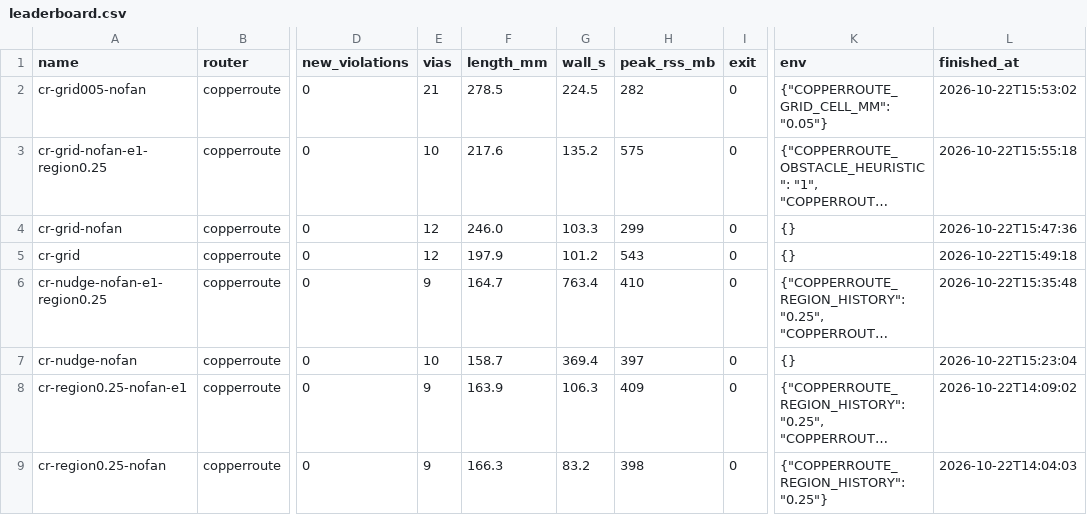
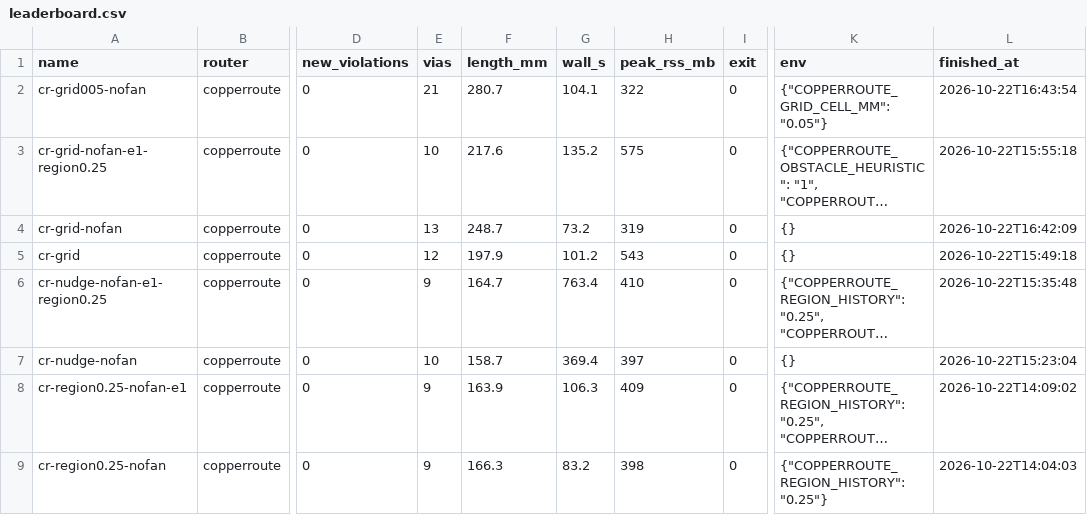
Before and after one commit to sequoia-hope/ultraroute, a CSV file: jobs/bluebuzz/leaderboard.csv, drawn as a sheet; only a part is shown, gaps mark what is left out; long unchanged cells end in …; the diff names each change by its address in the sheet, - before the commit and + after, or states it on an @@ line.

```diff
--- a/jobs/bluebuzz/leaderboard.csv
+++ b/jobs/bluebuzz/leaderboard.csv
-F2 (length_mm): 278.5
+F2 (length_mm): 280.7
-G2 (wall_s): 224.5
+G2 (wall_s): 104.1
-H2 (peak_rss_mb): 282
+H2 (peak_rss_mb): 322
-L2 (finished_at): 2026-10-22T15:53:02
+L2 (finished_at): 2026-10-22T16:43:54
-E4 (vias): 12
+E4 (vias): 13
-F4 (length_mm): 246.0
+F4 (length_mm): 248.7
-G4 (wall_s): 103.3
+G4 (wall_s): 73.2
-H4 (peak_rss_mb): 299
+H4 (peak_rss_mb): 319
-L4 (finished_at): 2026-10-22T15:47:36
+L4 (finished_at): 2026-10-22T16:42:09
```
Also changed, not shown: 1 other file.
